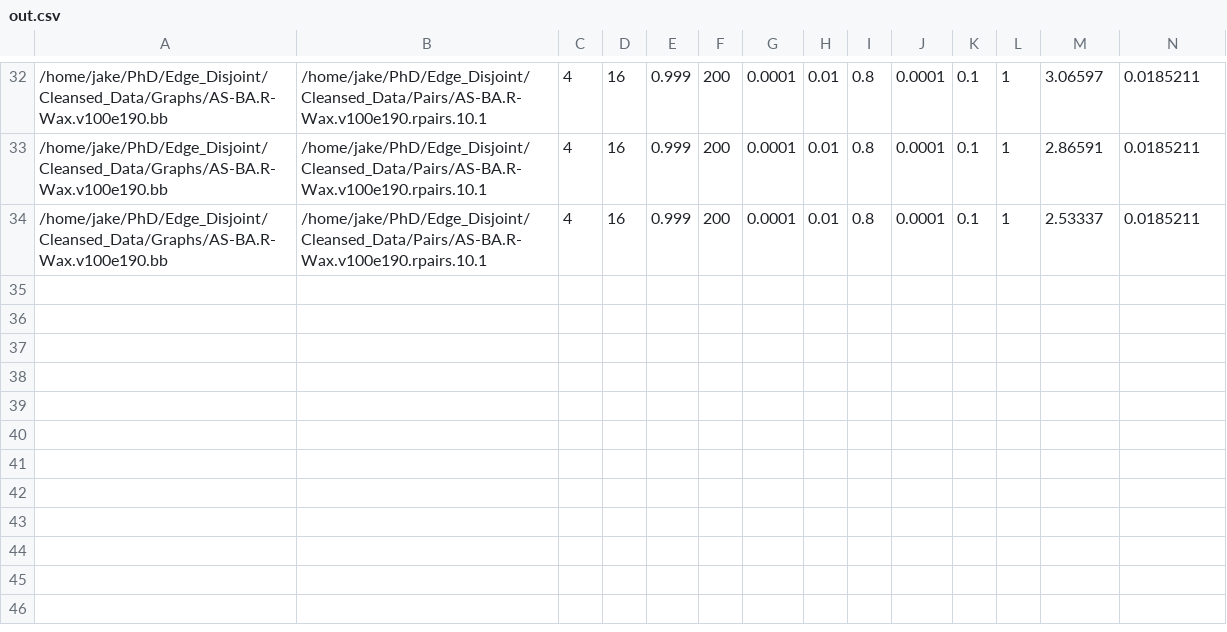
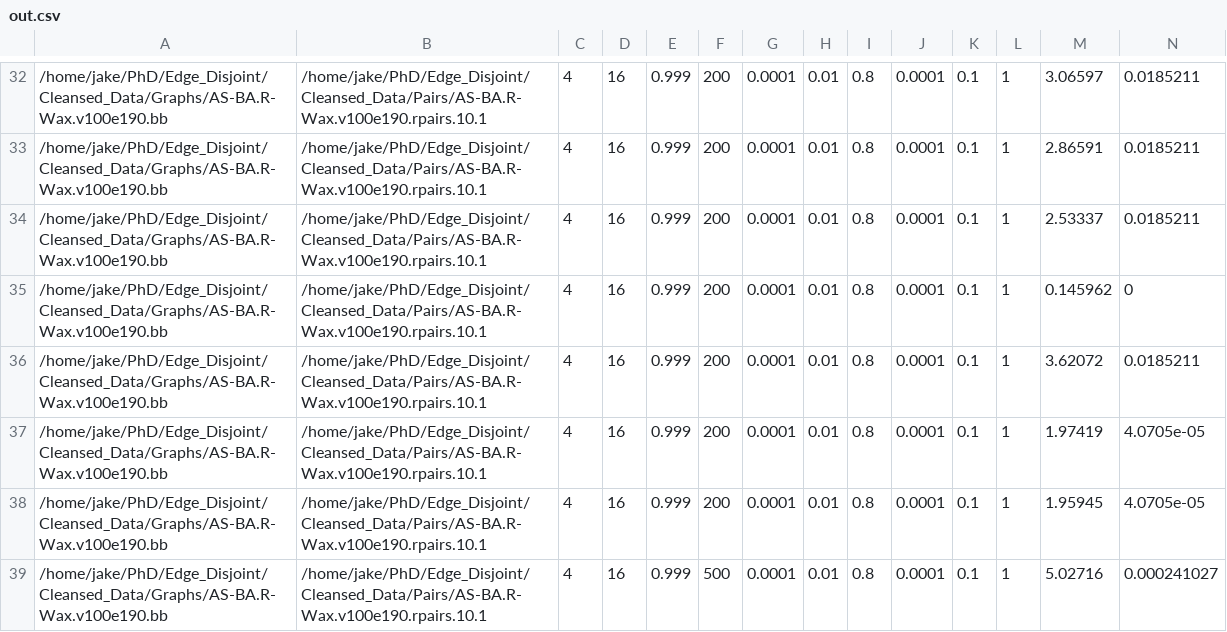
Before and after one commit to Jake-Weiner/edge_disjoint, a CSV file: out.csv, drawn as a sheet; only a part is shown, gaps mark what is left out; rows hold the shown columns only; the diff names each change by its address in the sheet, - before the commit and + after, or states it on an @@ line.

```diff
--- a/out.csv
+++ b/out.csv
+row 35: /home/jake/PhD/Edge_Disjoint/Cleansed_Data/Graphs/AS-BA.R-Wax.v100e190.bb | /home/jake/PhD/Edge_Disjoint/Cleansed_Data/Pairs/AS-BA.R-Wax.v100e190.rpairs.10.1 | 4 | 16 | 0.999 | 200 | 0.0001 | 0.01 | 0.8 | 0.0001 | 0.1 | 1 | 0.145962 | 0
+row 36: /home/jake/PhD/Edge_Disjoint/Cleansed_Data/Graphs/AS-BA.R-Wax.v100e190.bb | /home/jake/PhD/Edge_Disjoint/Cleansed_Data/Pairs/AS-BA.R-Wax.v100e190.rpairs.10.1 | 4 | 16 | 0.999 | 200 | 0.0001 | 0.01 | 0.8 | 0.0001 | 0.1 | 1 | 3.62072 | 0.0185211
+row 37: /home/jake/PhD/Edge_Disjoint/Cleansed_Data/Graphs/AS-BA.R-Wax.v100e190.bb | /home/jake/PhD/Edge_Disjoint/Cleansed_Data/Pairs/AS-BA.R-Wax.v100e190.rpairs.10.1 | 4 | 16 | 0.999 | 200 | 0.0001 | 0.01 | 0.8 | 0.0001 | 0.1 | 1 | 1.97419 | 4.0705e-05
+row 38: /home/jake/PhD/Edge_Disjoint/Cleansed_Data/Graphs/AS-BA.R-Wax.v100e190.bb | /home/jake/PhD/Edge_Disjoint/Cleansed_Data/Pairs/AS-BA.R-Wax.v100e190.rpairs.10.1 | 4 | 16 | 0.999 | 200 | 0.0001 | 0.01 | 0.8 | 0.0001 | 0.1 | 1 | 1.95945 | 4.0705e-05
+row 39: /home/jake/PhD/Edge_Disjoint/Cleansed_Data/Graphs/AS-BA.R-Wax.v100e190.bb | /home/jake/PhD/Edge_Disjoint/Cleansed_Data/Pairs/AS-BA.R-Wax.v100e190.rpairs.10.1 | 4 | 16 | 0.999 | 500 | 0.0001 | 0.01 | 0.8 | 0.0001 | 0.1 | 1 | 5.02716 | 0.000241027
```
Also changed, not shown: 11 other files.
